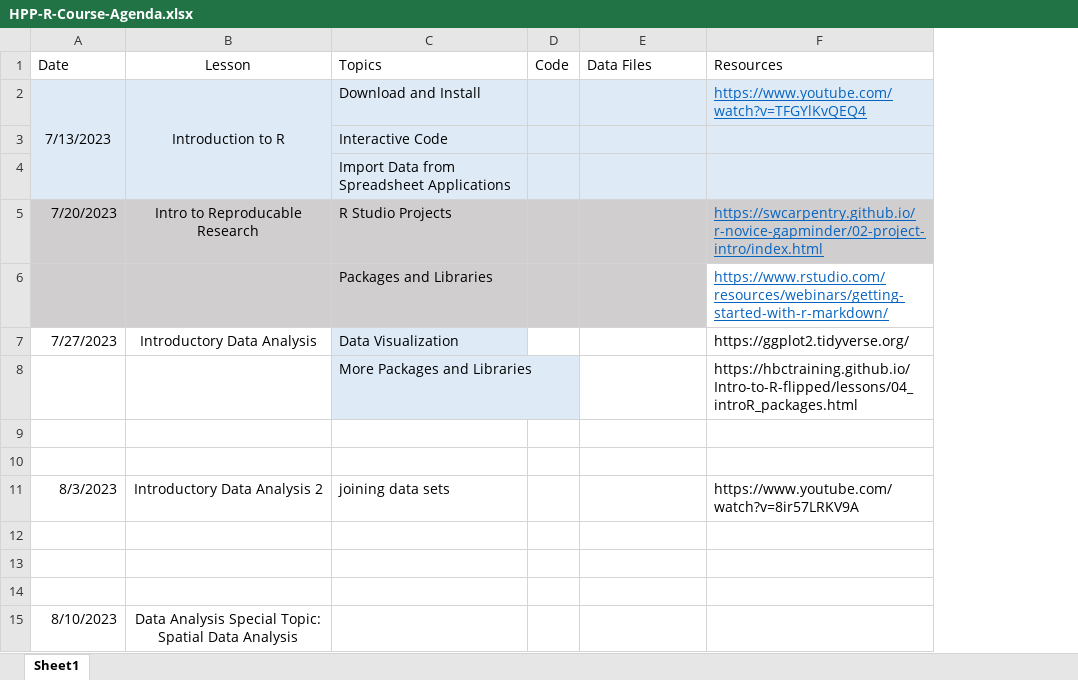
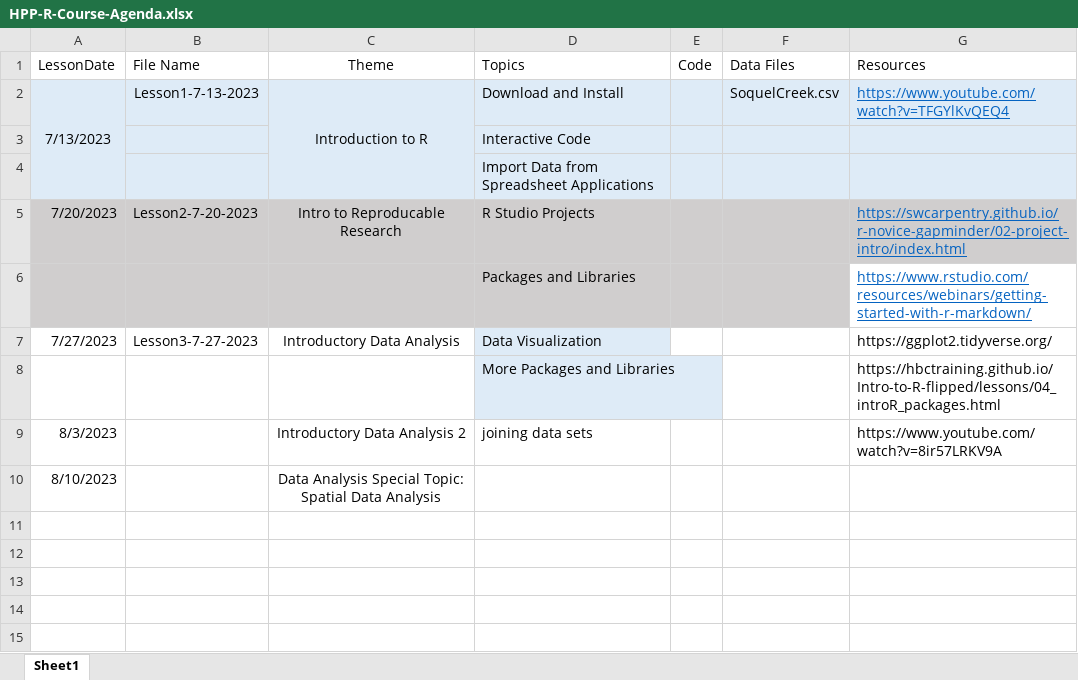
Before and after one commit to aaronmams/HPP-R-Group, an Excel workbook: HPP-R-Course-Agenda.xlsx, sheet Sheet1, drawn as a sheet; values as stored, in another font and other column widths than the file's, no borders; removed rows and columns are numbered as before the commit, all else as after; the diff names each change by its address in the sheet, - before the commit and + after, or states it on an @@ line.

```diff
--- a/HPP-R-Course-Agenda.xlsx (sheet Sheet1)
+++ b/HPP-R-Course-Agenda.xlsx (sheet Sheet1)
+column B (File Name), rows 2-7: Lesson1-7-13-2023 |  |  | Lesson2-7-20-2023 |  | Lesson3-7-27-2023
-A1: Date
+A1: LessonDate
-C1: Lesson
+C1: Theme
-F2 (Data Files): (empty)
+F2 (Data Files): SoquelCreek.csv
-row 9: (empty)
-row 10: (empty)
-row 12: (empty)
-row 13: (empty)
-row 14: (empty)
```
Also changed, not shown: 1 other file.
